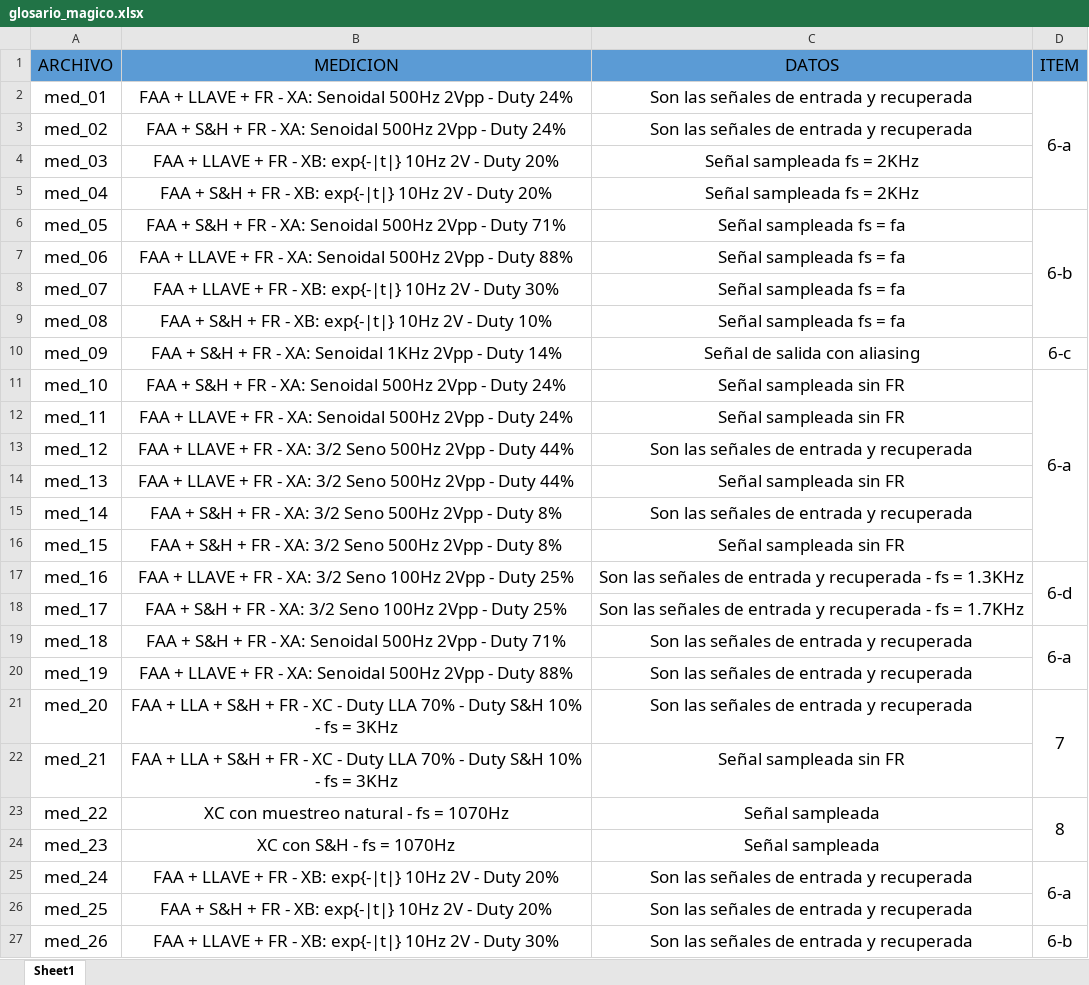
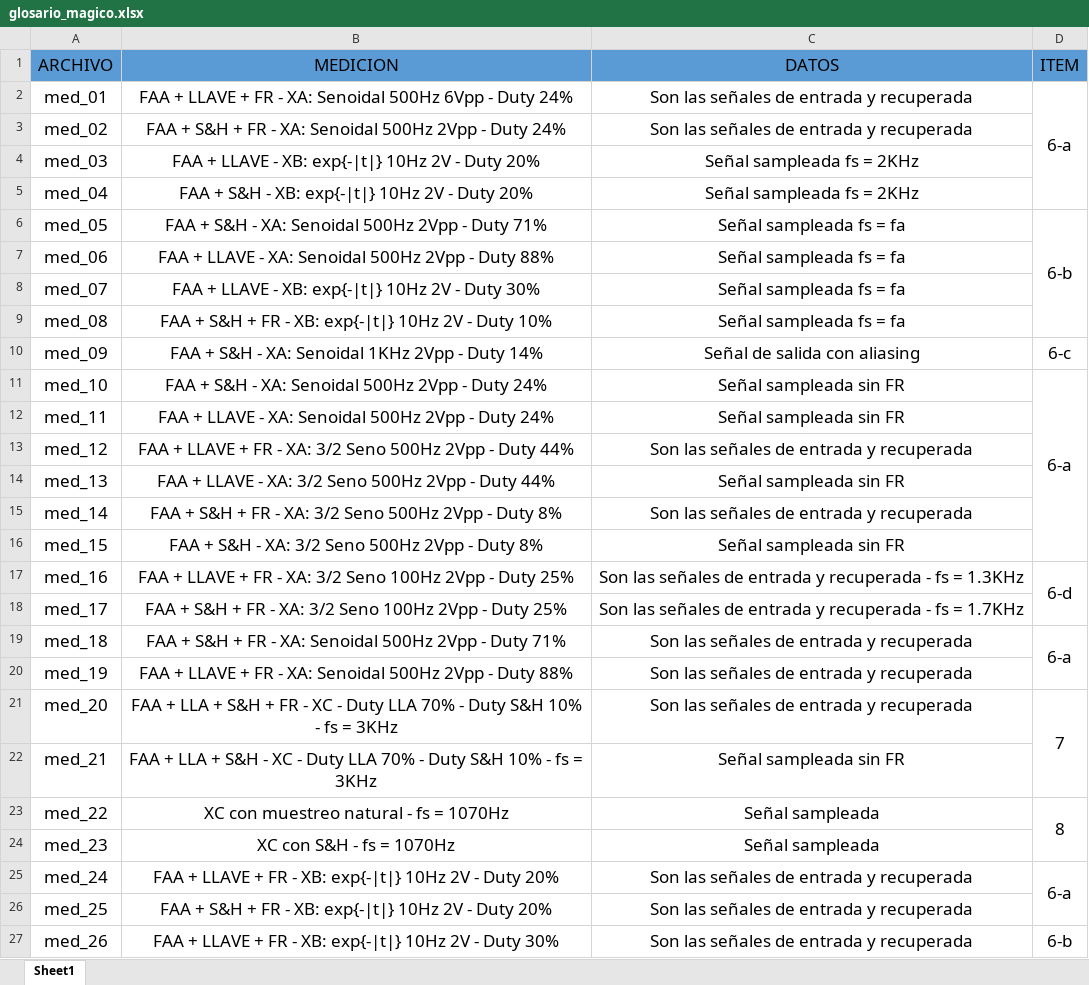
Before and after one commit to newtonis/22.05-Signals-and-Systems-Analysis-Projects, an Excel workbook: TP1/Mediciones/glosario_magico.xlsx, sheet Sheet1, drawn as a sheet; only a part is shown; values as stored, in another font and other column widths than the file's, no borders; the diff names each change by its address in the sheet, - before the commit and + after, or states it on an @@ line.

```diff
--- a/TP1/Mediciones/glosario_magico.xlsx (sheet Sheet1)
+++ b/TP1/Mediciones/glosario_magico.xlsx (sheet Sheet1)
-B2 (MEDICION): …Senoidal 500Hz 2Vpp - Duty…
+B2 (MEDICION): …Senoidal 500Hz 6Vpp - Duty…
-B4 (MEDICION): …+ LLAVE + FR - XB:…
+B4 (MEDICION): …+ LLAVE - XB:…
-B5 (MEDICION): …+ S&H + FR - XB:…
+B5 (MEDICION): …+ S&H - XB:…
-B6 (MEDICION): …+ S&H + FR - XA:…
+B6 (MEDICION): …+ S&H - XA:…
-B7 (MEDICION): …+ LLAVE + FR - XA:…
+B7 (MEDICION): …+ LLAVE - XA:…
-B8 (MEDICION): …+ LLAVE + FR - XB:…
+B8 (MEDICION): …+ LLAVE - XB:…
-B10 (MEDICION): …+ S&H + FR - XA:…
+B10 (MEDICION): …+ S&H - XA:…
-B11 (MEDICION): …+ S&H + FR - XA:…
+B11 (MEDICION): …+ S&H - XA:…
-B12 (MEDICION): …+ LLAVE + FR - XA:…
+B12 (MEDICION): …+ LLAVE - XA:…
-B14 (MEDICION): …+ LLAVE + FR - XA:…
+B14 (MEDICION): …+ LLAVE - XA:…
-B16 (MEDICION): …+ S&H + FR - XA:…
+B16 (MEDICION): …+ S&H - XA:…
-B22 (MEDICION): …+ S&H + FR - XC…
+B22 (MEDICION): …+ S&H - XC…
```
Also changed, not shown: 11 other files.
